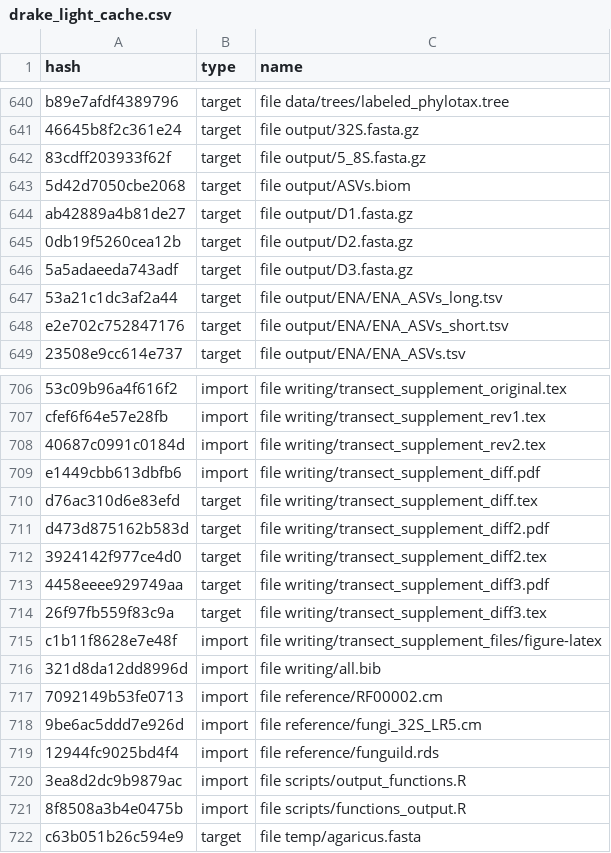
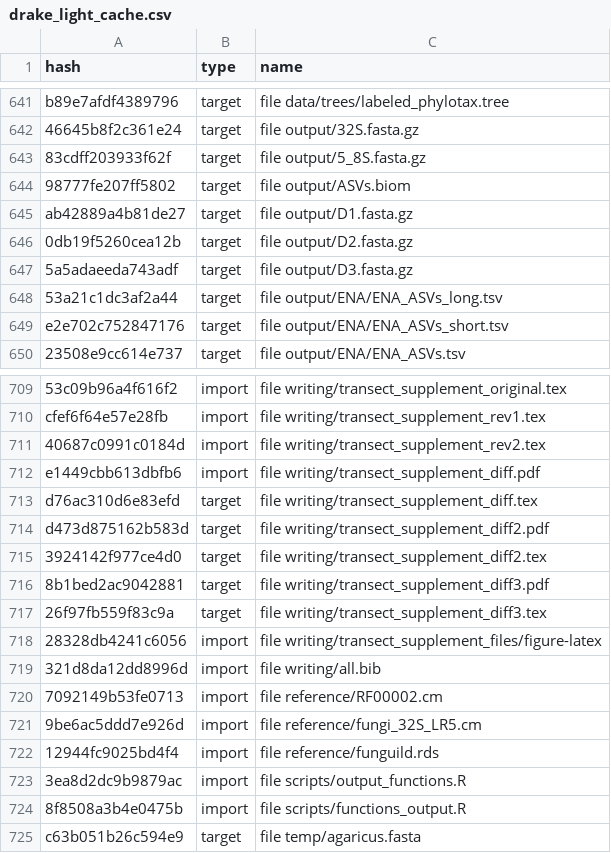
Before and after one commit to oueme-fungi/oueme-fungi-transect, a CSV file: drake_light_cache.csv, drawn as a sheet; only a part is shown, gaps mark what is left out; the diff covers the shown part only.

```diff
--- a/drake_light_cache.csv
+++ b/drake_light_cache.csv
@@ -642,3 +643,3 @@ b89e7afdf4389796,target,file data/trees/labeled_phylotax.tree
 83cdff203933f62f,target,file output/5_8S.fasta.gz
-5d42d7050cbe2068,target,file output/ASVs.biom
+98777fe207ff5802,target,file output/ASVs.biom
 ab42889a4b81de27,target,file output/D1.fasta.gz
@@ -712,5 +715,5 @@ d473d875162b583d,target,file writing/transect_supplement_diff2.pdf
 3924142f977ce4d0,target,file writing/transect_supplement_diff2.tex
-4458eeee929749aa,target,file writing/transect_supplement_diff3.pdf
+8b1bed2ac9042881,target,file writing/transect_supplement_diff3.pdf
 26f97fb559f83c9a,target,file writing/transect_supplement_diff3.tex
-c1b11f8628e7e48f,import,file writing/transect_supplement_files/figure-latex
+28328db4241c6056,import,file writing/transect_supplement_files/figure-latex
 321d8da12dd8996d,import,file writing/all.bib
```
Also changed, not shown: 3 added rows and 10 edited cells elsewhere in this file, 3 other files.
